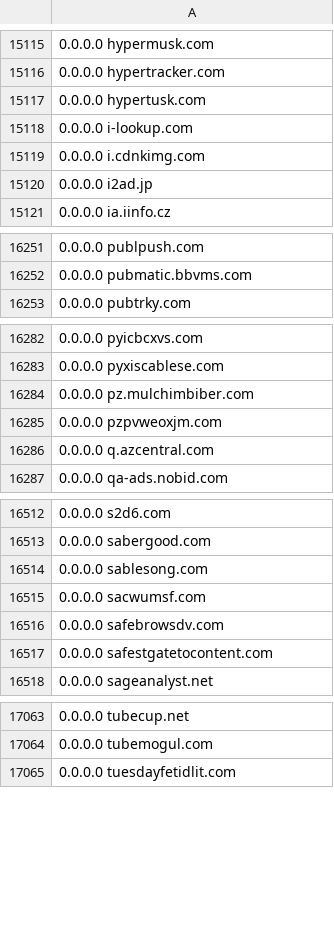
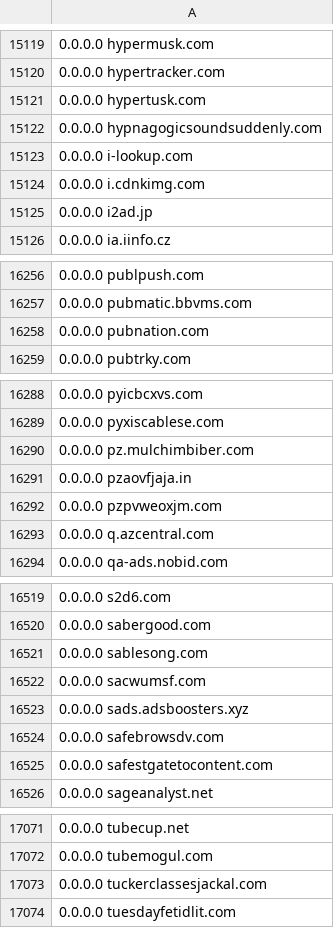
Before and after one commit to Hichiro/adblock, a CSV file: hosts.csv, drawn as a sheet; only a part is shown, gaps mark what is left out; the diff covers the shown part only.

```diff
--- a/hosts.csv
+++ b/hosts.csv
@@ -15117,2 +15121,3 @@
 0.0.0.0 hypertusk.com
+0.0.0.0 hypnagogicsoundsuddenly.com
 0.0.0.0 i-lookup.com
@@ -16252,2 +16257,3 @@
 0.0.0.0 pubmatic.bbvms.com
+0.0.0.0 pubnation.com
 0.0.0.0 pubtrky.com
@@ -16284,2 +16290,3 @@
 0.0.0.0 pz.mulchimbiber.com
+0.0.0.0 pzaovfjaja.in
 0.0.0.0 pzpvweoxjm.com
@@ -16515,2 +16522,3 @@
 0.0.0.0 sacwumsf.com
+0.0.0.0 sads.adsboosters.xyz
 0.0.0.0 safebrowsdv.com
@@ -17064,2 +17072,3 @@
 0.0.0.0 tubemogul.com
+0.0.0.0 tuckerclassesjackal.com
 0.0.0.0 tuesdayfetidlit.com
```
Also changed, not shown: 5 added rows and 1 edited cell elsewhere in this file.
